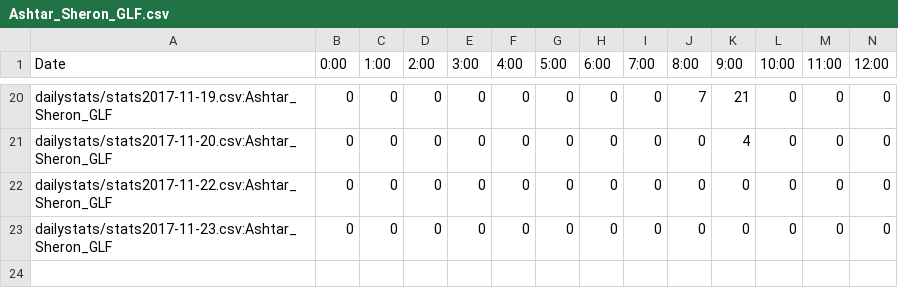
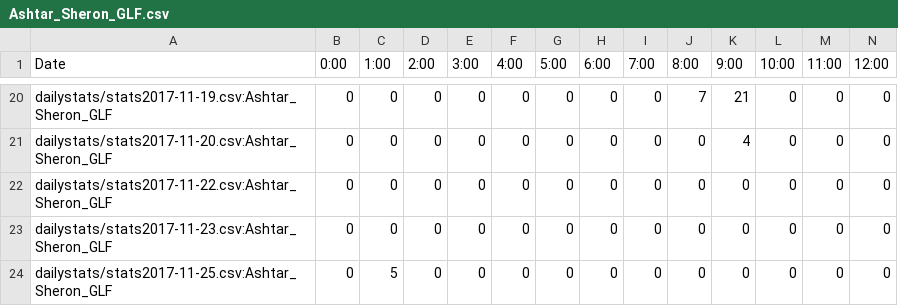
Before and after one commit to kenneththomas/ari4stats, a CSV file: userstats/Ashtar_Sheron_GLF.csv, drawn as a sheet; only a part is shown, gaps mark what is left out; rows hold the shown columns only; the diff names each change by its address in the sheet, - before the commit and + after, or states it on an @@ line.

```diff
--- a/userstats/Ashtar_Sheron_GLF.csv
+++ b/userstats/Ashtar_Sheron_GLF.csv
+row 24: dailystats/stats2017-11-25.csv:Ashtar_Sheron_GLF | 0 | 5 | 0 | 0 | 0 | 0 | 0 | 0 | 0 | 0 | 0 | 0 | 0
```
Also changed, not shown: userstats/DragonPick.csv, userstats/NigerianKnightmare.csv, 31 other files.
